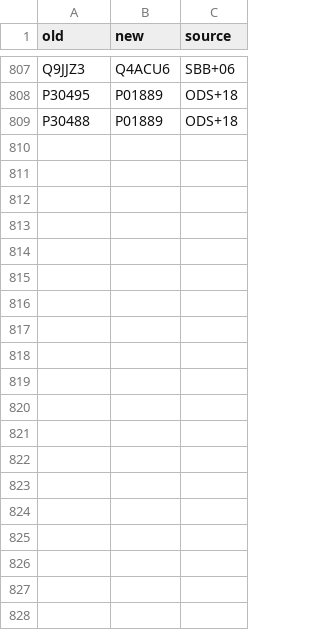
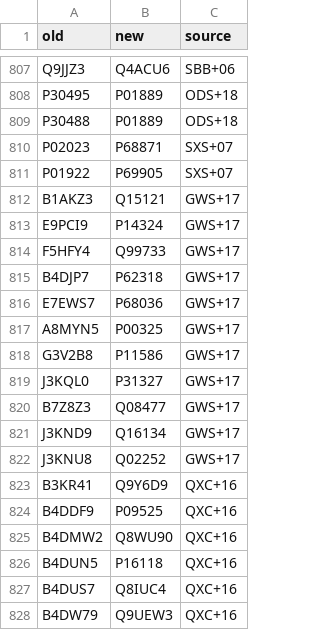
Before and after one commit to jedick/canprot, a CSV file: inst/extdata/protein/uniprot_updates.csv, drawn as a sheet; only a part is shown, gaps mark what is left out; the diff covers the shown part only.

Commit message:
Add dataset for liver cancer

```diff
--- a/inst/extdata/protein/uniprot_updates.csv
+++ b/inst/extdata/protein/uniprot_updates.csv
@@ -809 +809,20 @@ P30495,P01889,ODS+18
 P30488,P01889,ODS+18
+P02023,P68871,SXS+07
+P01922,P69905,SXS+07
+B1AKZ3,Q15121,GWS+17
+E9PCI9,P14324,GWS+17
+F5HFY4,Q99733,GWS+17
+B4DJP7,P62318,GWS+17
+E7EWS7,P68036,GWS+17
+A8MYN5,P00325,GWS+17
+G3V2B8,P11586,GWS+17
+J3KQL0,P31327,GWS+17
+B7Z8Z3,Q08477,GWS+17
+J3KND9,Q16134,GWS+17
+J3KNU8,Q02252,GWS+17
+B3KR41,Q9Y6D9,QXC+16
+B4DDF9,P09525,QXC+16
+B4DMW2,Q8WU90,QXC+16
+B4DUN5,P16118,QXC+16
+B4DUS7,Q8IUC4,QXC+16
+B4DW79,Q9UEW3,QXC+16
```
Also changed, not shown: 13 added rows elsewhere in this file, 31 other files.
